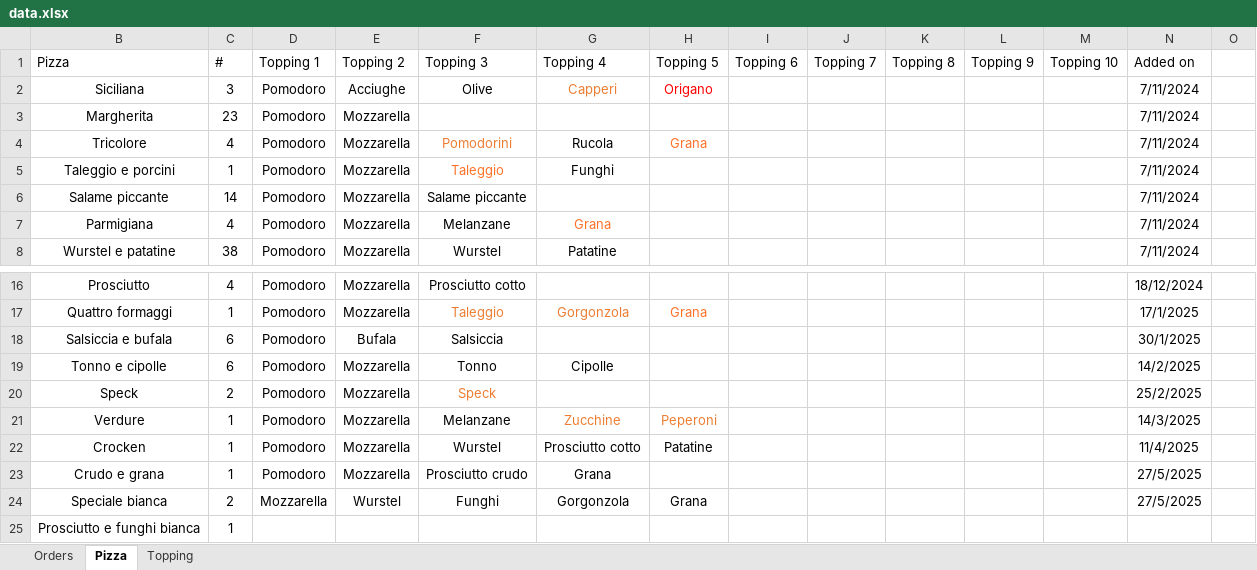
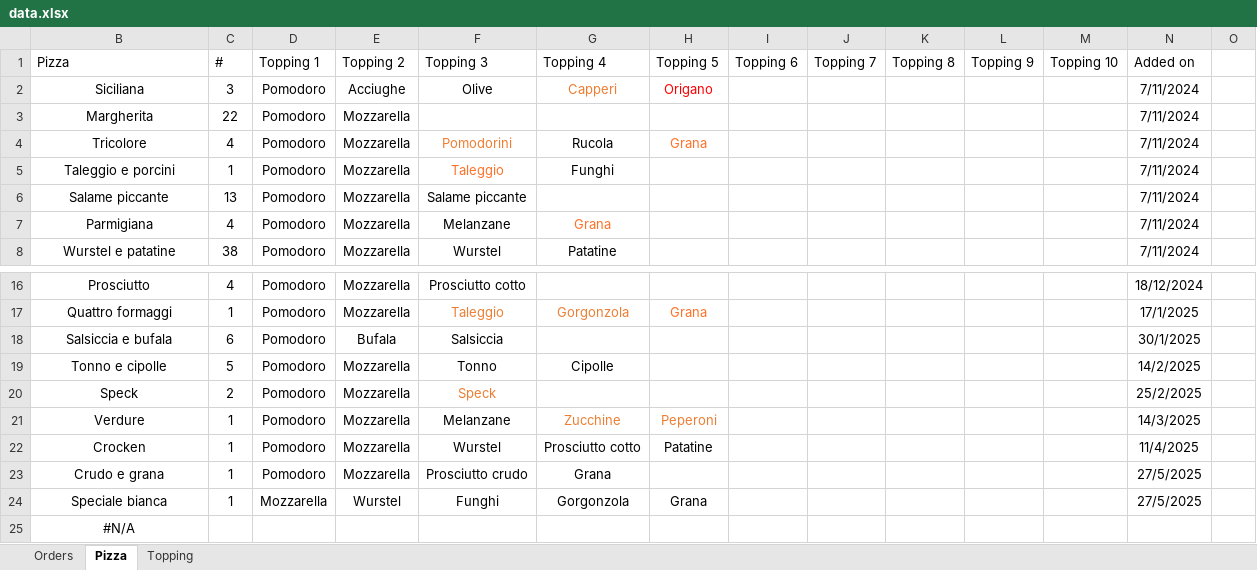
Before and after one commit to Luca-Pozzi/pizza_chart, an Excel workbook: data/data.xlsx, sheet Pizza, drawn as a sheet; only a part is shown, gaps mark what is left out; values as stored, in another font and other column widths than the file's, no borders; table styles not drawn; removed rows and columns are numbered as before the commit, all else as after; rows hold the shown columns only; the diff names each change by its address in the sheet, - before the commit and + after, or states it on an @@ line.

```diff
--- a/data/data.xlsx (sheet Pizza)
+++ b/data/data.xlsx (sheet Pizza)
-C3 (#): 23
+C3 (#): 22
-C6 (#): 14
+C6 (#): 13
-C19 (#): 6
+C19 (#): 5
-C24 (#): 2
+C24 (#): 1
-row 25: Prosciutto e funghi bianca | 1
+row 25: #N/A
```
Also changed, not shown: sheet Orders, hidden cells.
